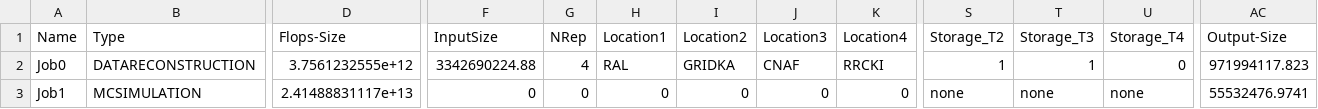
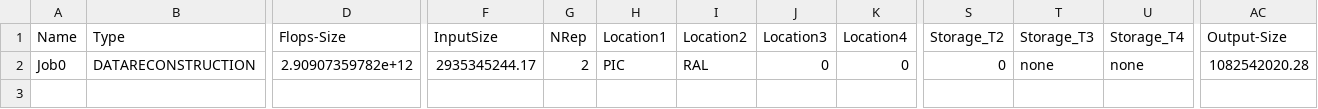
Before and after one commit to skygrid/grid_simulation, a CSV file: input.csv, drawn as a sheet; only a part is shown, gaps mark what is left out; rows hold the shown columns only; the diff names each change by its address in the sheet, - before the commit and + after, or states it on an @@ line.

```diff
--- a/input.csv
+++ b/input.csv
-D2 (Flops-Size): 3.7561232555e+12
+D2 (Flops-Size): 2.90907359782e+12
-F2 (InputSize): 3342690224.88
+F2 (InputSize): 2935345244.17
-G2 (NRep): 4
+G2 (NRep): 2
-H2 (Location1): RAL
+H2 (Location1): PIC
-I2 (Location2): GRIDKA
+I2 (Location2): RAL
-J2 (Location3): CNAF
+J2 (Location3): 0
-K2 (Location4): RRCKI
+K2 (Location4): 0
-S2 (Storage_T2): 1
+S2 (Storage_T2): 0
-T2 (Storage_T3): 1
+T2 (Storage_T3): none
-U2 (Storage_T4): 0
+U2 (Storage_T4): none
-AC2 (Output-Size): 971994117.823
+AC2 (Output-Size): 1082542020.28
-row 3: Job1 | MCSIMULATION | 2.41488831117e+13 | 0 | 0 | 0 | 0 | 0 | 0 | none | none | none | 55532476.9741
```
Also changed, not shown: 18 other files.
